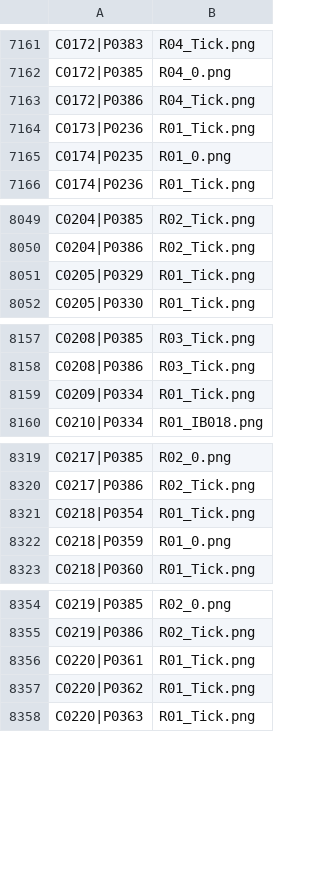
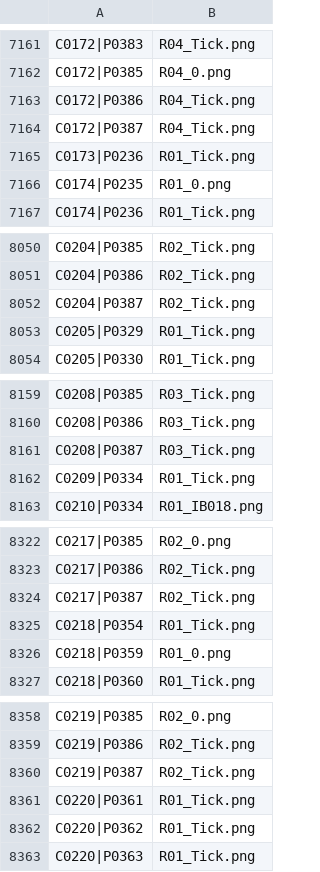
Before and after one commit to StephenLydall/CubPackImages, a CSV file: data/MemberEventKey.csv, drawn as a sheet; only a part is shown, gaps mark what is left out; the diff covers the shown part only.

```diff
--- a/data/MemberEventKey.csv
+++ b/data/MemberEventKey.csv
@@ -7163,2 +7163,3 @@ C0172|P0385,R04_0.png
 C0172|P0386,R04_Tick.png
+C0172|P0387,R04_Tick.png
 C0173|P0236,R01_Tick.png
@@ -8050,2 +8051,3 @@ C0204|P0385,R02_Tick.png
 C0204|P0386,R02_Tick.png
+C0204|P0387,R02_Tick.png
 C0205|P0329,R01_Tick.png
@@ -8158,2 +8160,3 @@ C0208|P0385,R03_Tick.png
 C0208|P0386,R03_Tick.png
+C0208|P0387,R03_Tick.png
 C0209|P0334,R01_Tick.png
@@ -8320,2 +8323,3 @@ C0217|P0385,R02_0.png
 C0217|P0386,R02_Tick.png
+C0217|P0387,R02_Tick.png
 C0218|P0354,R01_Tick.png
@@ -8355,2 +8359,3 @@ C0219|P0385,R02_0.png
 C0219|P0386,R02_Tick.png
+C0219|P0387,R02_Tick.png
 C0220|P0361,R01_Tick.png
```
Also changed, not shown: 12 added rows elsewhere in this file, MemberEventTimeline.csv, 2 other files.
